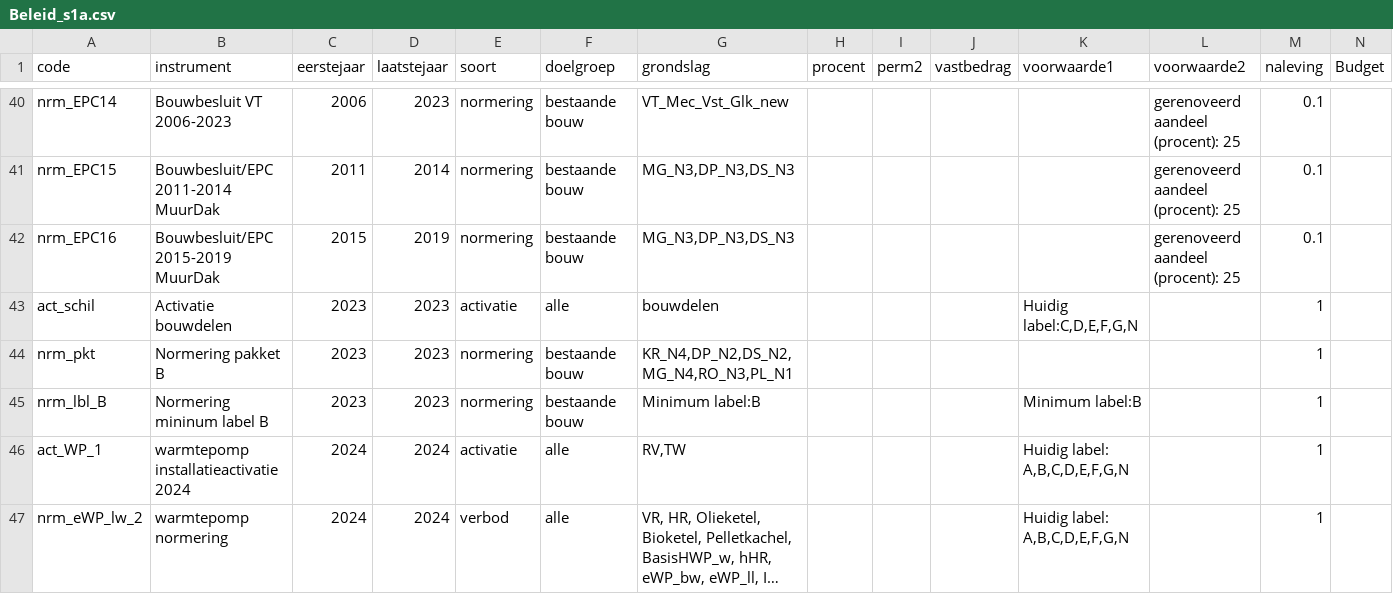
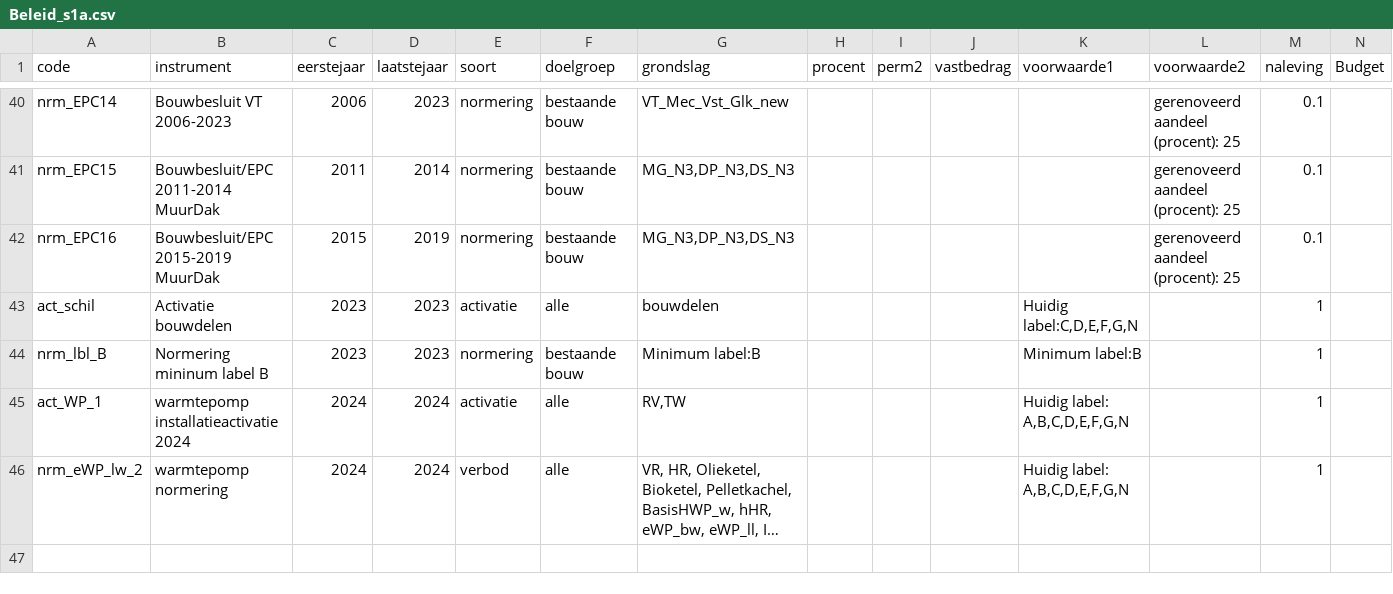
Before and after one commit to fernandezgomezk/model-hestia-public, a CSV file: Runs/Beleid_s1a.csv, drawn as a sheet; only a part is shown, gaps mark what is left out; long unchanged cells end in ….

Commit message:
Normering isolatie alleen o.b.v. label, geen pakket

```diff
--- a/Runs/Beleid_s1a.csv
+++ b/Runs/Beleid_s1a.csv
@@ -43,3 +43,2 @@ nrm_EPC16,Bouwbesluit/EPC 2015-2019 MuurDak,2015,2019,normering,bestaande bouw,"
 act_schil,Activatie bouwdelen,2023,2023,activatie,alle,"bouwdelen",,,,"Huidig label:C,D,E,F,G,N",,1,
-nrm_pkt,Normering pakket B,2023,2023,normering,bestaande bouw,"KR_N4,DP_N2,DS_N2,MG_N4,RO_N3,PL_N1",,,,,,1,
 nrm_lbl_B,Normering mininum label B,2023,2023,normering,bestaande bouw,Minimum label:B,,,,Minimum label:B,,1,
```
